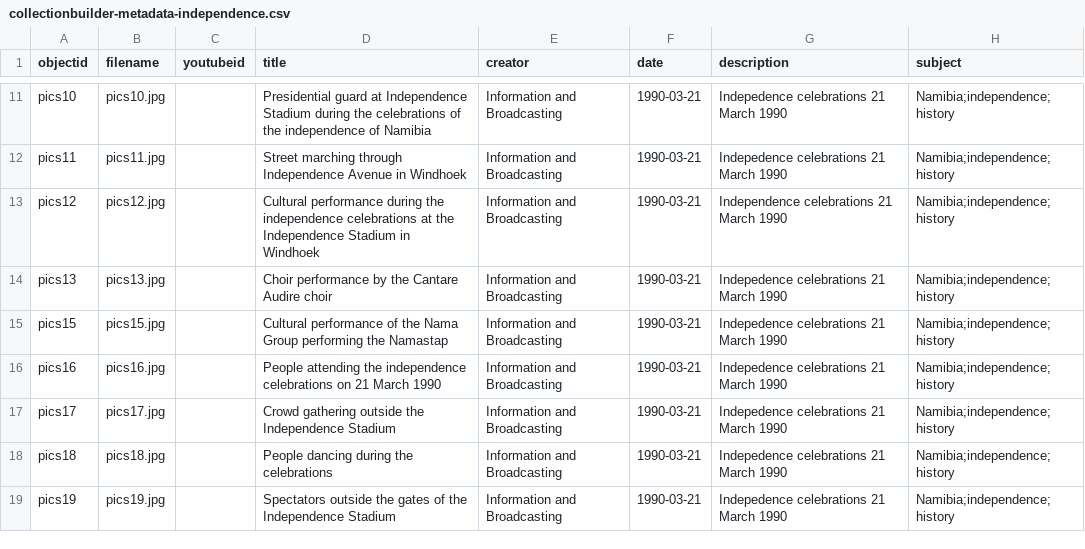
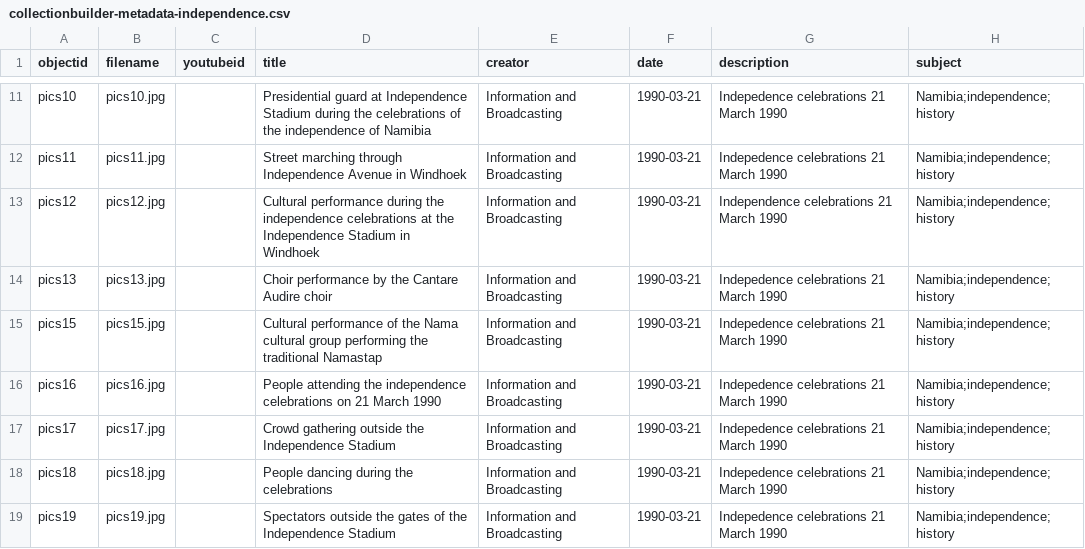
Before and after one commit to evanwill/independence-namibia-1, a CSV file: _data/collectionbuilder-metadata-independence.csv, drawn as a sheet; only a part is shown, gaps mark what is left out; the diff names each change by its address in the sheet, - before the commit and + after, or states it on an @@ line.

Commit message:
Update collectionbuilder-metadata-independence.csv

```diff
--- a/_data/collectionbuilder-metadata-independence.csv
+++ b/_data/collectionbuilder-metadata-independence.csv
-D15 (title): …the Nama Group performing the Namastap
+D15 (title): …the Nama cultural group performing the traditional Namastap
```
